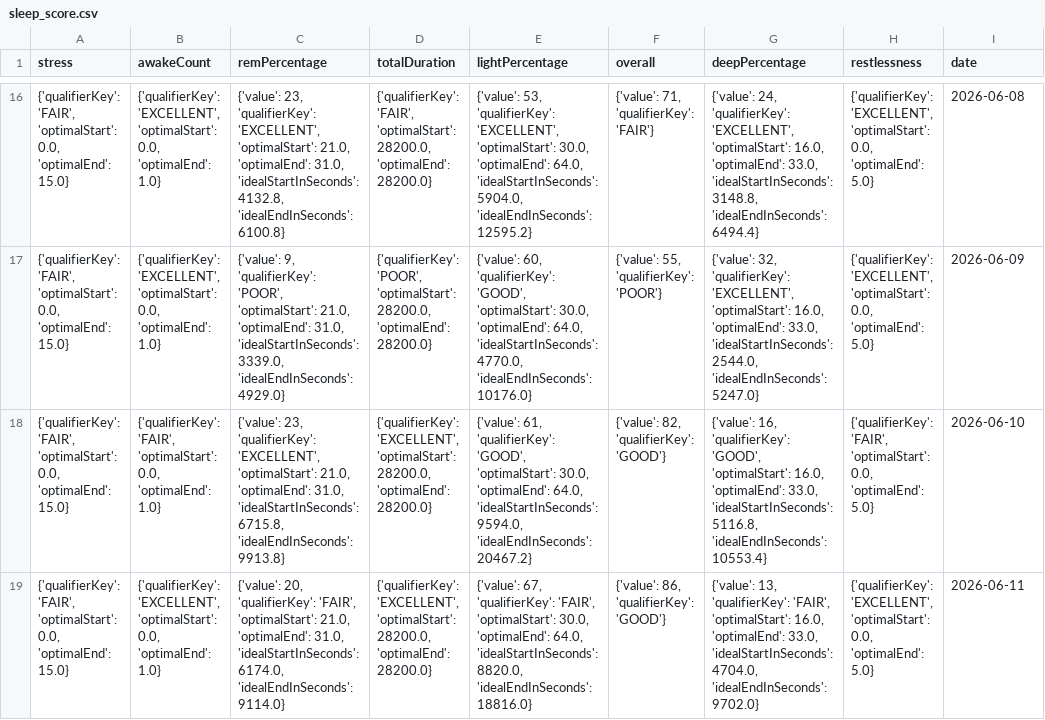
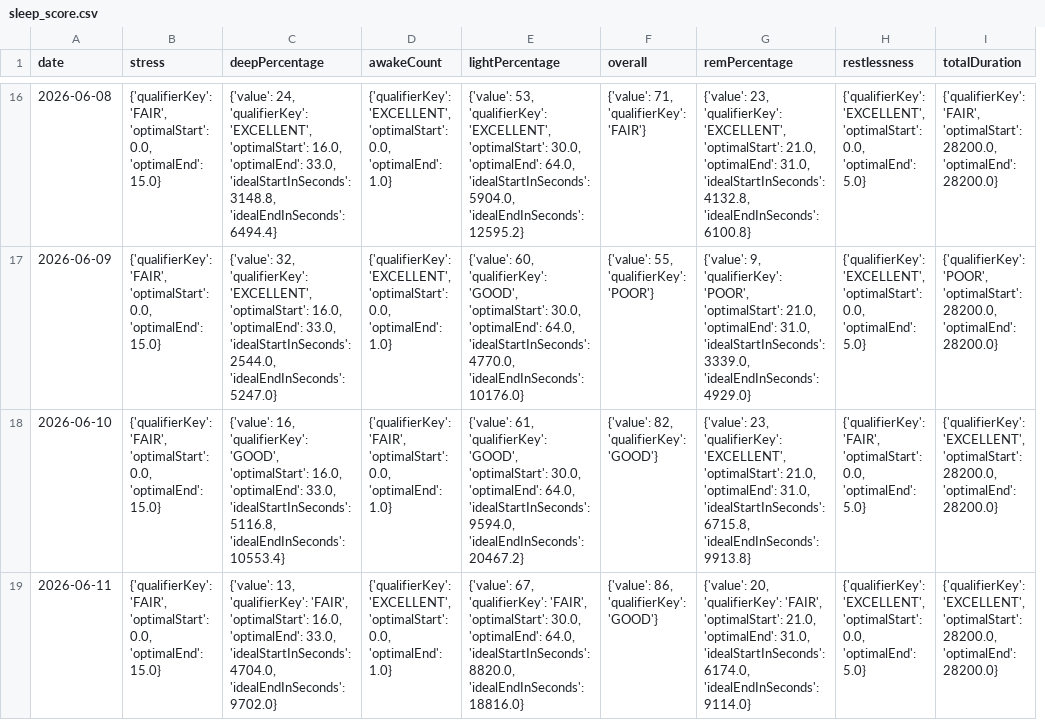
Before and after one commit to MacGoesRunning/garmin-data-MacGoesRunning, a CSV file: sleep_score.csv, drawn as a sheet; only a part is shown, gaps mark what is left out; removed rows and columns are numbered as before the commit, all else as after; the diff covers the shown part only; the diff names each change by its address in the sheet, - before the commit and + after, or states it on an @@ line.

```diff
--- a/sleep_score.csv
+++ b/sleep_score.csv
+column A (date), rows 16-19: 2026-06-08 | 2026-06-09 | 2026-06-10 | 2026-06-11
+column C (deepPercentage), rows 16-19: {'value': 24, 'qualifierKey': 'EXCELLENT', 'optimalStart': 16.0, 'optimalEnd': 33.0, 'idealStartInSeconds': 3148.8, 'idealEndInSeconds': 6494.4} | {'value': 32, 'qualifierKey': 'EXCELLENT', 'optimalStart': 16.0, 'optimalEnd': 33.0, 'idealStartInSeconds': 2544.0, 'idealEndInSeconds': 5247.0} | {'value': 16, 'qualifierKey': 'GOOD', 'optimalStart': 16.0, 'optimalEnd': 33.0, 'idealStartInSeconds': 5116.8, 'idealEndInSeconds': 10553.4} | {'value': 13, 'qualifierKey': 'FAIR', 'optimalStart': 16.0, 'optimalEnd': 33.0, 'idealStartInSeconds': 4704.0, 'idealEndInSeconds': 9702.0}
-column C (remPercentage), rows 16-19: {'value': 23, 'qualifierKey': 'EXCELLENT', 'optimalStart': 21.0, 'optimalEnd': 31.0, 'idealStartInSeconds': 4132.8, 'idealEndInSeconds': 6100.8} | {'value': 9, 'qualifierKey': 'POOR', 'optimalStart': 21.0, 'optimalEnd': 31.0, 'idealStartInSeconds': 3339.0, 'idealEndInSeconds': 4929.0} | {'value': 23, 'qualifierKey': 'EXCELLENT', 'optimalStart': 21.0, 'optimalEnd': 31.0, 'idealStartInSeconds': 6715.8, 'idealEndInSeconds': 9913.8} | {'value': 20, 'qualifierKey': 'FAIR', 'optimalStart': 21.0, 'optimalEnd': 31.0, 'idealStartInSeconds': 6174.0, 'idealEndInSeconds': 9114.0}
-column D (totalDuration), rows 16-19: {'qualifierKey': 'FAIR', 'optimalStart': 28200.0, 'optimalEnd': 28200.0} | {'qualifierKey': 'POOR', 'optimalStart': 28200.0, 'optimalEnd': 28200.0} | {'qualifierKey': 'EXCELLENT', 'optimalStart': 28200.0, 'optimalEnd': 28200.0} | {'qualifierKey': 'EXCELLENT', 'optimalStart': 28200.0, 'optimalEnd': 28200.0}
-G1: deepPercentage
+G1: remPercentage
-I1: date
+I1: totalDuration
-G16 (remPercentage): {'value': 24, 'qualifierKey': 'EXCELLENT', 'optimalStart': 16.0, 'optimalEnd': 33.0, 'idealStartInSeconds': 3148.8, 'idealEndInSeconds': 6494.4}
+G16 (remPercentage): {'value': 23, 'qualifierKey': 'EXCELLENT', 'optimalStart': 21.0, 'optimalEnd': 31.0, 'idealStartInSeconds': 4132.8, 'idealEndInSeconds': 6100.8}
-I16 (totalDuration): 2026-06-08
+I16 (totalDuration): {'qualifierKey': 'FAIR', 'optimalStart': 28200.0, 'optimalEnd': 28200.0}
-G17 (remPercentage): {'value': 32, 'qualifierKey': 'EXCELLENT', 'optimalStart': 16.0, 'optimalEnd': 33.0, 'idealStartInSeconds': 2544.0, 'idealEndInSeconds': 5247.0}
+G17 (remPercentage): {'value': 9, 'qualifierKey': 'POOR', 'optimalStart': 21.0, 'optimalEnd': 31.0, 'idealStartInSeconds': 3339.0, 'idealEndInSeconds': 4929.0}
-I17 (totalDuration): 2026-06-09
+I17 (totalDuration): {'qualifierKey': 'POOR', 'optimalStart': 28200.0, 'optimalEnd': 28200.0}
-G18 (remPercentage): {'value': 16, 'qualifierKey': 'GOOD', 'optimalStart': 16.0, 'optimalEnd': 33.0, 'idealStartInSeconds': 5116.8, 'idealEndInSeconds': 10553.4}
+G18 (remPercentage): {'value': 23, 'qualifierKey': 'EXCELLENT', 'optimalStart': 21.0, 'optimalEnd': 31.0, 'idealStartInSeconds': 6715.8, 'idealEndInSeconds': 9913.8}
-I18 (totalDuration): 2026-06-10
+I18 (totalDuration): {'qualifierKey': 'EXCELLENT', 'optimalStart': 28200.0, 'optimalEnd': 28200.0}
-G19 (remPercentage): {'value': 13, 'qualifierKey': 'FAIR', 'optimalStart': 16.0, 'optimalEnd': 33.0, 'idealStartInSeconds': 4704.0, 'idealEndInSeconds': 9702.0}
+G19 (remPercentage): {'value': 20, 'qualifierKey': 'FAIR', 'optimalStart': 21.0, 'optimalEnd': 31.0, 'idealStartInSeconds': 6174.0, 'idealEndInSeconds': 9114.0}
-I19 (totalDuration): 2026-06-11
+I19 (totalDuration): {'qualifierKey': 'EXCELLENT', 'optimalStart': 28200.0, 'optimalEnd': 28200.0}
```
Also changed, not shown: 172 edited cells elsewhere in this file, activities.csv, body_composition.csv, 6 other files.
